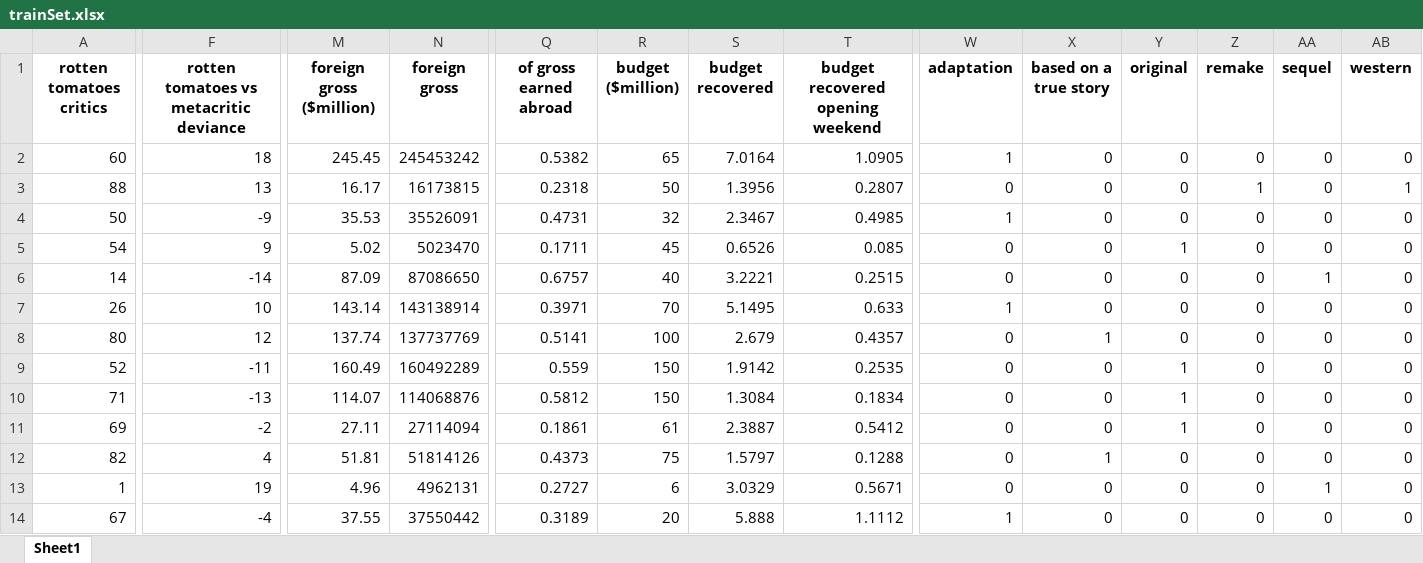
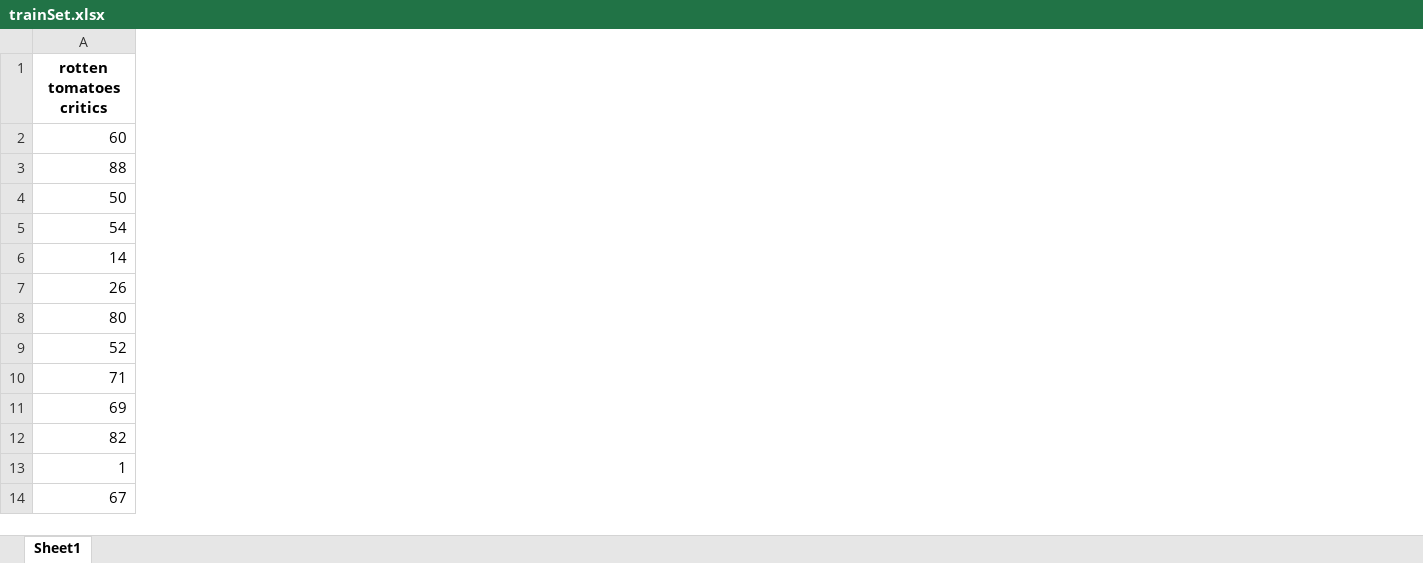
Before and after one commit to Kokkales/Oscars---Data-Mining, an Excel workbook: trainSet.xlsx, sheet Sheet1, drawn as a sheet; only a part is shown, gaps mark what is left out; values as stored, in another font and other column widths than the file's, no borders; the diff covers the shown part only; the diff names each change by its address in the sheet, - before the commit and + after, or states it on an @@ line.

```diff
--- a/trainSet.xlsx (sheet Sheet1)
+++ b/trainSet.xlsx (sheet Sheet1)
-column F, rows 1-14: rotten tomatoes vs metacritic deviance | 18 | 13 | -9 | 9 | -14 | 10 | 12 | -11 | -13 | -2 | 4 | 19 | -4
-column M (foreign gross ($million)), rows 2-14: 245.45 | 16.17 | 35.53 | 5.02 | 87.09 | 143.14 | 137.74 | 160.49 | 114.07 | 27.11 | 51.81 | 4.96 | 37.55
-column N (foreign gross), rows 2-14: 245453242 | 16173815 | 35526091 | 5023470 | 87086650 | 143138914 | 137737769 | 160492289 | 114068876 | 27114094 | 51814126 | 4962131 | 37550442
-column Q (of gross earned abroad), rows 2-14: 0.5382 | 0.2318 | 0.4731 | 0.1711 | 0.6757 | 0.3971 | 0.5141 | 0.559 | 0.5812 | 0.1861 | 0.4373 | 0.2727 | 0.3189
-column R (budget ($million)), rows 2-14: 65 | 50 | 32 | 45 | 40 | 70 | 100 | 150 | 150 | 61 | 75 | 6 | 20
-column S (budget recovered), rows 2-14: 7.0164 | 1.3956 | 2.3467 | 0.6526 | 3.2221 | 5.1495 | 2.679 | 1.9142 | 1.3084 | 2.3887 | 1.5797 | 3.0329 | 5.888
-column T (budget recovered opening weekend), rows 2-14: 1.0905 | 0.2807 | 0.4985 | 0.085 | 0.2515 | 0.633 | 0.4357 | 0.2535 | 0.1834 | 0.5412 | 0.1288 | 0.5671 | 1.1112
-column W (adaptation), rows 2-14: 1 | 0 | 1 | 0 | 0 | 1 | 0 | 0 | 0 | 0 | 0 | 0 | 1
-column X (based on a true story), rows 2-14: 0 | 0 | 0 | 0 | 0 | 0 | 1 | 0 | 0 | 0 | 1 | 0 | 0
-column Y (original), rows 2-14: 0 | 0 | 0 | 1 | 0 | 0 | 0 | 1 | 1 | 1 | 0 | 0 | 0
-column Z (remake), rows 2-14: 0 | 1 | 0 | 0 | 0 | 0 | 0 | 0 | 0 | 0 | 0 | 0 | 0
-column AA (sequel), rows 2-14: 0 | 0 | 0 | 0 | 1 | 0 | 0 | 0 | 0 | 0 | 0 | 1 | 0
-column AB (western), rows 2-14: 0 | 1 | 0 | 0 | 0 | 0 | 0 | 0 | 0 | 0 | 0 | 0 | 0
```
Also changed, not shown: 20 removed columns elsewhere in this sheet, edited_final.xlsx, moviesUpdated.xlsx, 8 other files.
